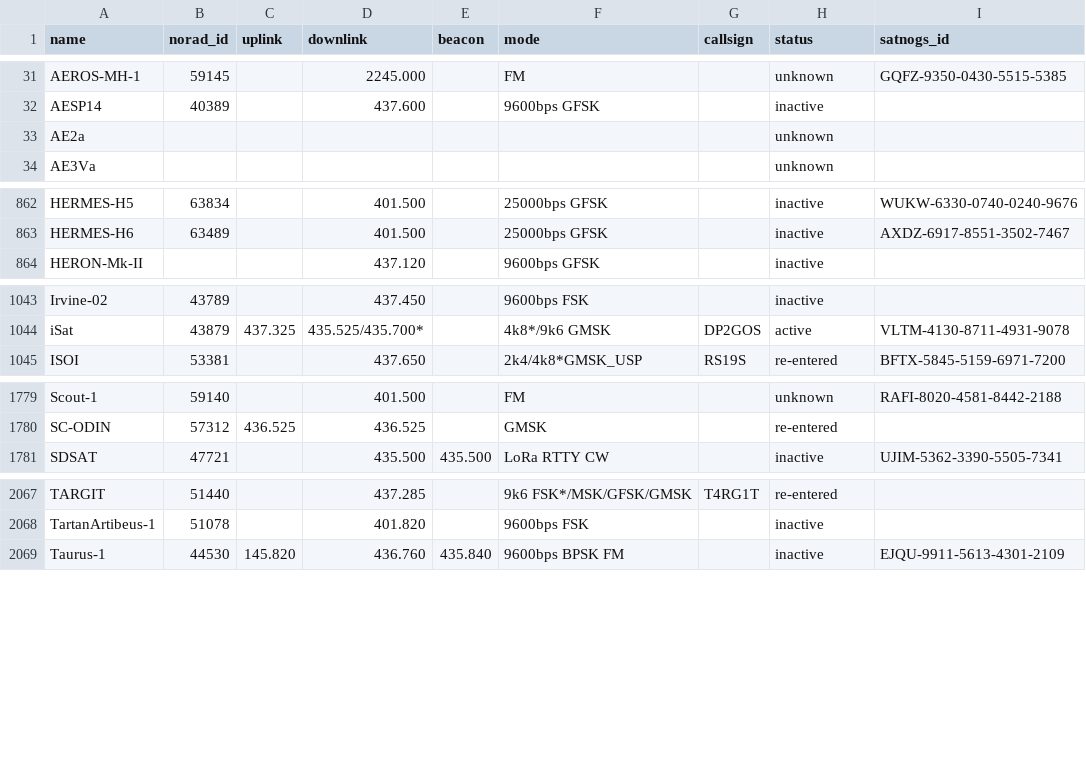
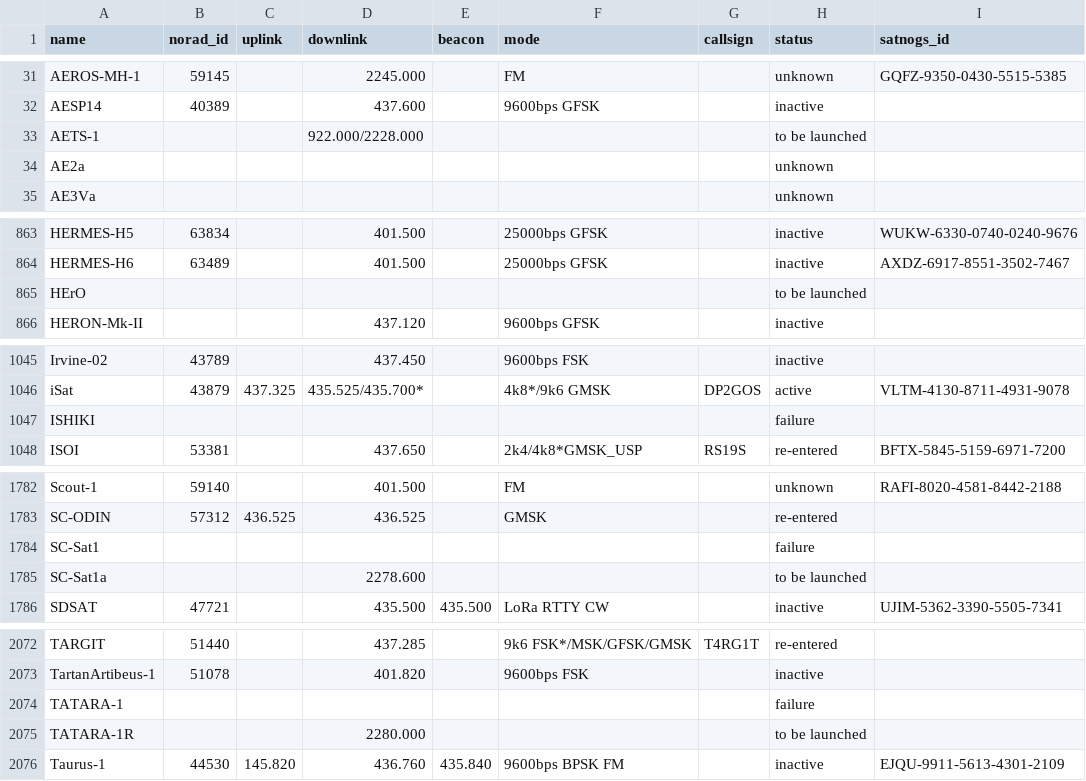
Before and after one commit to palewire/amateur-satellite-database, a CSV file: data/amsat-all-frequencies.csv, drawn as a sheet; only a part is shown, gaps mark what is left out; the diff covers the shown part only.

```diff
--- a/data/amsat-all-frequencies.csv
+++ b/data/amsat-all-frequencies.csv
@@ -32,2 +32,3 @@ AEROS-MH-1,59145,,2245.000,,FM,,unknown,GQFZ-9350-0430-5515-5385
 AESP14,40389,,437.600,,9600bps GFSK,,inactive,
+AETS-1,,,922.000/2228.000,,,,to be launched,
 AE2a,,,,,,,unknown,
@@ -863,2 +864,3 @@ HERMES-H5,63834,,401.500,,25000bps GFSK,,inactive,WUKW-6330-0740-0240-9676
 HERMES-H6,63489,,401.500,,25000bps GFSK,,inactive,AXDZ-6917-8551-3502-7467
+HErO,,,,,,,to be launched,
 HERON-Mk-II,,,437.120,,9600bps GFSK,,inactive,
@@ -1044,2 +1046,3 @@ Irvine-02,43789,,437.450,,9600bps FSK,,inactive,
 iSat,43879,437.325,435.525/435.700*,,4k8*/9k6 GMSK,DP2GOS,active,VLTM-4130-8711-4931-9078
+ISHIKI,,,,,,,failure,
 ISOI,53381,,437.650,,2k4/4k8*GMSK_USP,RS19S,re-entered,BFTX-5845-5159-6971-7200
@@ -1780,2 +1783,4 @@ Scout-1,59140,,401.500,,FM,,unknown,RAFI-8020-4581-8442-2188
 SC-ODIN,57312,436.525,436.525,,GMSK,,re-entered,
+SC-Sat1,,,,,,,failure,
+SC-Sat1a,,,2278.600,,,,to be launched,
 SDSAT,47721,,435.500,435.500,LoRa RTTY CW,,inactive,UJIM-5362-3390-5505-7341
@@ -2068,2 +2073,4 @@ TARGIT,51440,,437.285,,9k6 FSK*/MSK/GFSK/GMSK,T4RG1T,re-entered,
 TartanArtibeus-1,51078,,401.820,,9600bps FSK,,inactive,
+TATARA-1,,,,,,,failure,
+TATARA-1R,,,2280.000,,,,to be launched,
 Taurus-1,44530,145.820,436.760,435.840,9600bps BPSK FM,,inactive,EJQU-9911-5613-4301-2109
```
Also changed, not shown: 1 edited cell elsewhere in this file, data/amsat-active-frequencies.csv, data/satnogs.csv, 3 other files.
